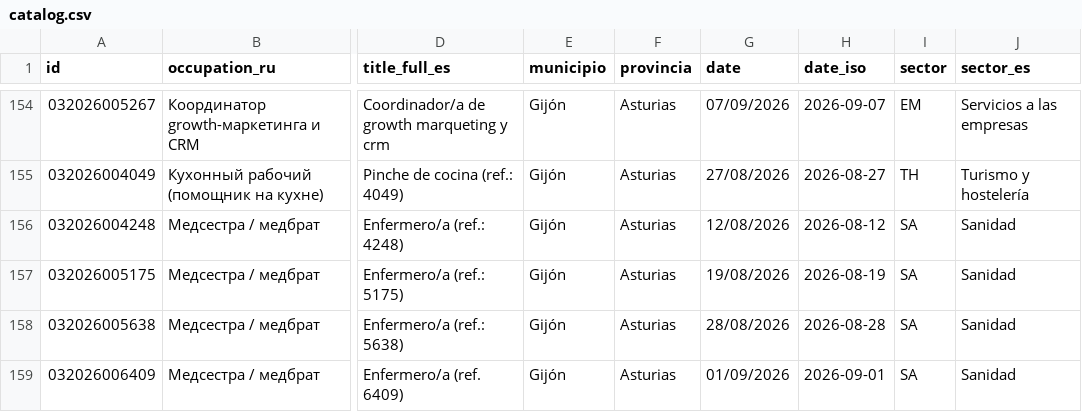
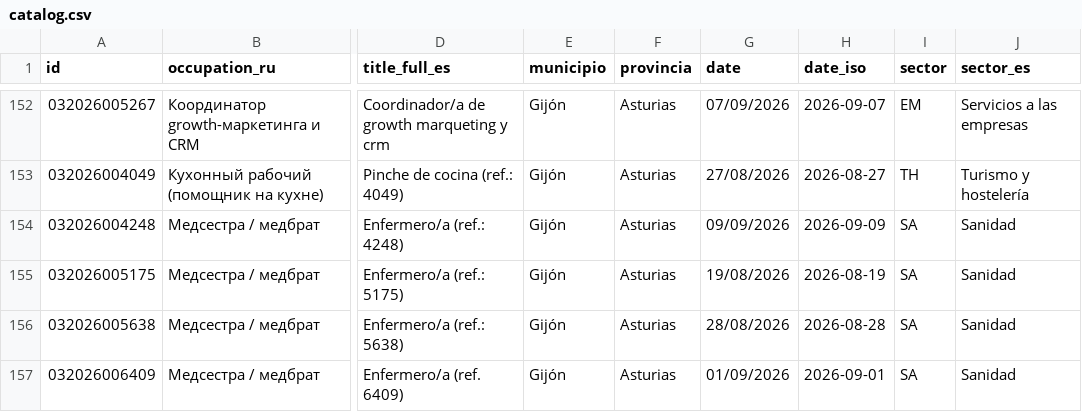
Before and after one commit to RealBuddy/sepe-jobs, a CSV file: catalog.csv, drawn as a sheet; only a part is shown, gaps mark what is left out; addresses are those after the commit; the diff covers the shown part only; the diff names each change by its address in the sheet, - before the commit and + after, or states it on an @@ line.

```diff
--- a/catalog.csv
+++ b/catalog.csv
-G154 (date): 12/08/2026
+G154 (date): 09/09/2026
-H154 (date_iso): 2026-08-12
+H154 (date_iso): 2026-09-09
```
Also changed, not shown: 3 added rows, 9 removed rows and 2 edited cells elsewhere in this file, 16 other files.
